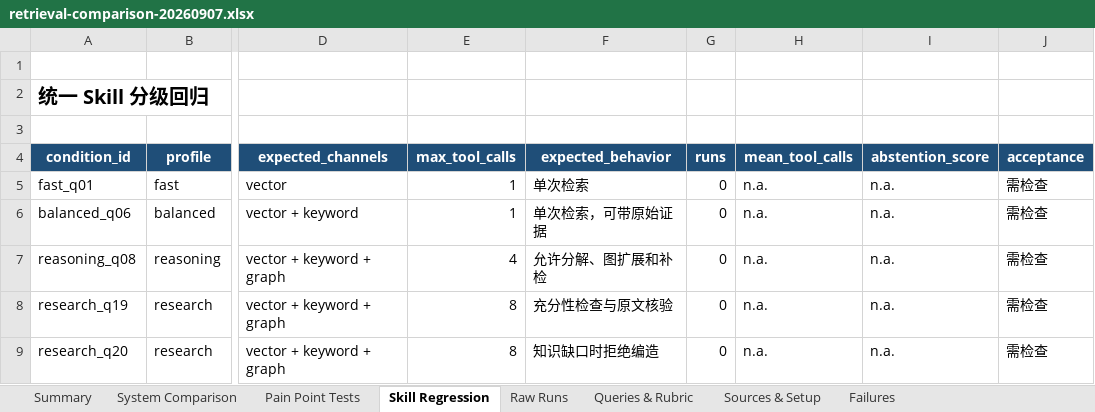
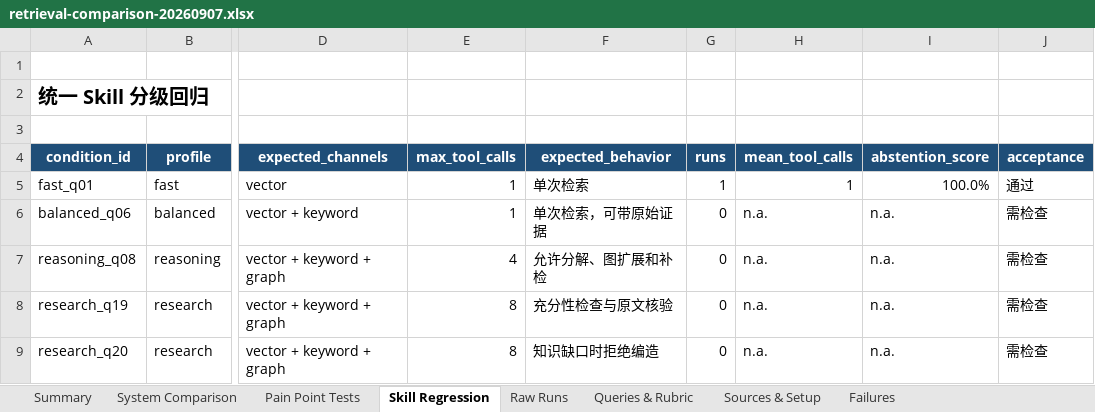
Before and after one commit to chengtyao2-design/mobilework, an Excel workbook: benchmarks/retrieval_eval/artifacts/retrieval-comparison-20260907.xlsx, sheet Skill Regression, drawn as a sheet; only a part is shown, gaps mark what is left out; values as stored, in another font and other column widths than the file's, no borders; the diff names each change by its address in the sheet, - before the commit and + after, or states it on an @@ line.

```diff
--- a/benchmarks/retrieval_eval/artifacts/retrieval-comparison-20260907.xlsx (sheet Skill Regression)
+++ b/benchmarks/retrieval_eval/artifacts/retrieval-comparison-20260907.xlsx (sheet Skill Regression)
-G5 (runs): 0
+G5 (runs): 1
-H5 (mean_tool_calls): n.a.
+H5 (mean_tool_calls): 1
-I5 (abstention_score): n.a.
+I5 (abstention_score): 100.0%
-J5 (acceptance): 需检查
+J5 (acceptance): 通过
```
Also changed, not shown: sheet Raw Runs, sheet Failures, sheet Summary, sheet Pain Point Tests, sheet Sources & Setup, sheet System Comparison, formulas that keep their value, charts or pictures, 2 other files.
